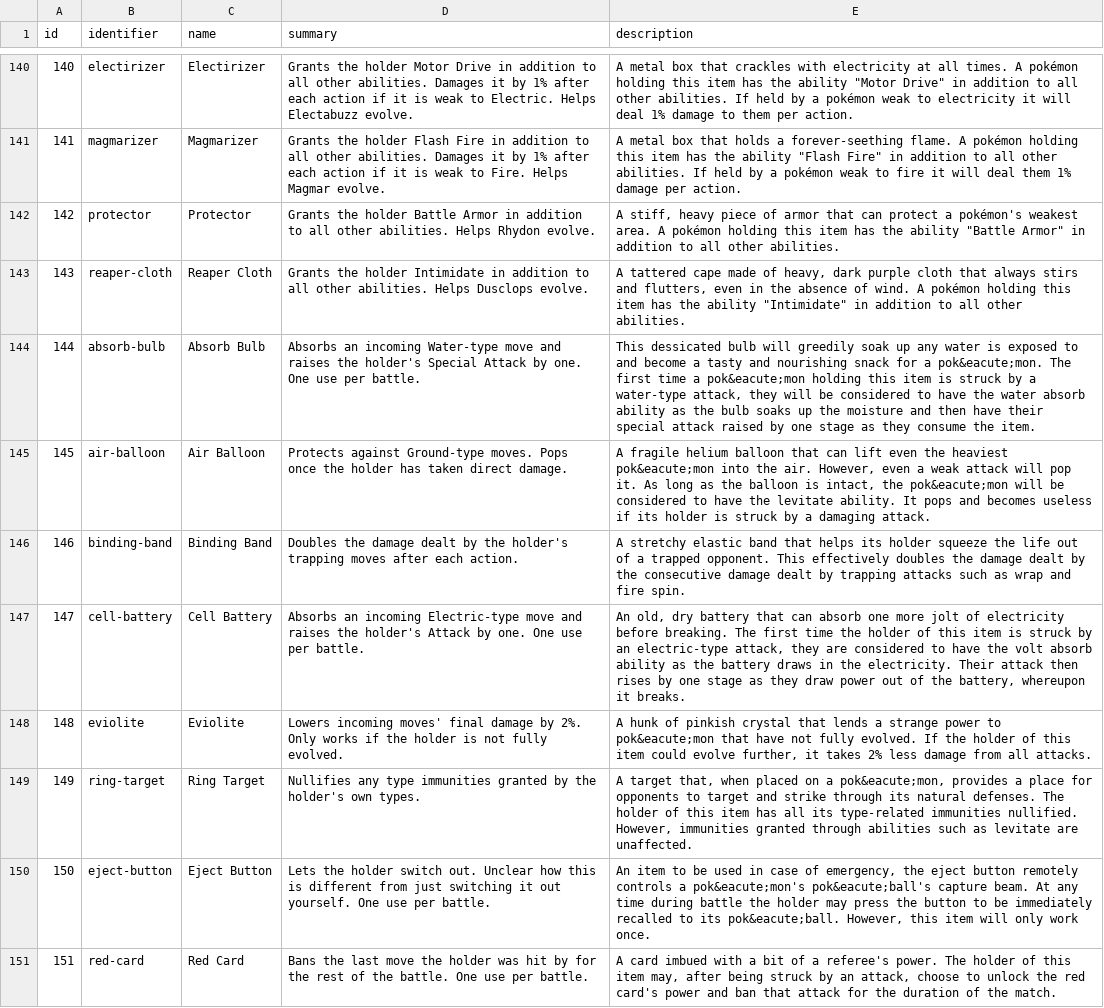
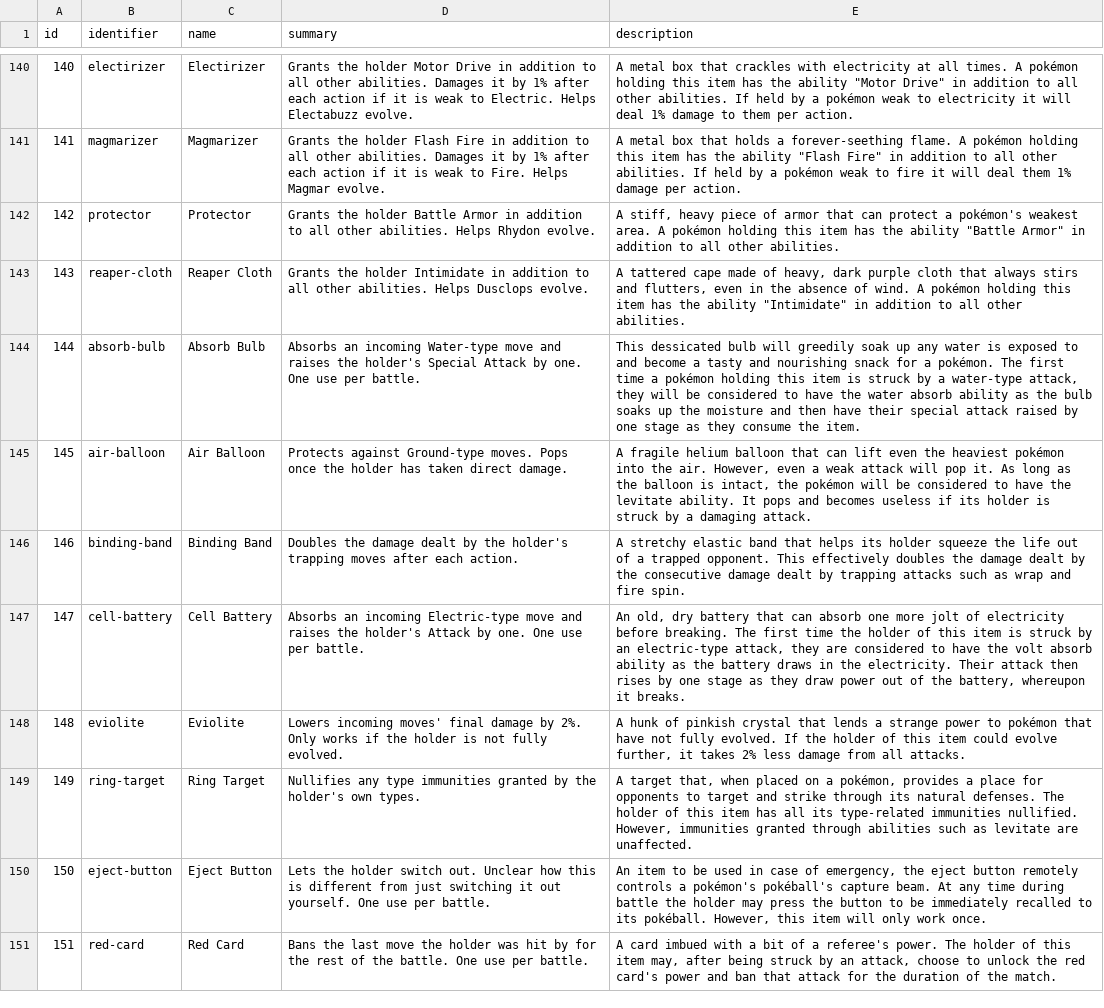
Before and after one commit to CatTrinket/tcod-asb, a CSV file: asb/data/items.csv, drawn as a sheet; only a part is shown, gaps mark what is left out; the diff covers the shown part only.

Commit message:
Fix all the &eacute;s.

```diff
--- a/asb/data/items.csv
+++ b/asb/data/items.csv
@@ -143,9 +143,9 @@ id,identifier,name,summary,description
 143,reaper-cloth,Reaper Cloth,Grants the holder Intimidate in addition to all other abilities.  Helps Dusclops evolve.,"A tattered cape made of heavy, dark purple cloth that always stirs and flutters, even in the absence of wind. A pokémon holding this item has the ability ""Intimidate"" in addition to all other abilities."
-144,absorb-bulb,Absorb Bulb,Absorbs an incoming Water-type move and raises the holder's Special Attack by one.  One use per battle.,"This dessicated bulb will greedily soak up any water is exposed to and become a tasty and nourishing snack for a pok&eacute;mon. The first time a pok&eacute;mon holding this item is struck by a water-type attack, they will be considered to have the water absorb ability as the bulb soaks up the moisture and then have their special attack raised by one stage as they consume the item."
-145,air-balloon,Air Balloon,Protects against Ground-type moves.  Pops once the holder has taken direct damage.,"A fragile helium balloon that can lift even the heaviest pok&eacute;mon into the air. However, even a weak attack will pop it. As long as the balloon is intact, the pok&eacute;mon will be considered to have the levitate ability. It pops and becomes useless if its holder is struck by a damaging attack."
+144,absorb-bulb,Absorb Bulb,Absorbs an incoming Water-type move and raises the holder's Special Attack by one.  One use per battle.,"This dessicated bulb will greedily soak up any water is exposed to and become a tasty and nourishing snack for a pokémon. The first time a pokémon holding this item is struck by a water-type attack, they will be considered to have the water absorb ability as the bulb soaks up the moisture and then have their special attack raised by one stage as they consume the item."
+145,air-balloon,Air Balloon,Protects against Ground-type moves.  Pops once the holder has taken direct damage.,"A fragile helium balloon that can lift even the heaviest pokémon into the air. However, even a weak attack will pop it. As long as the balloon is intact, the pokémon will be considered to have the levitate ability. It pops and becomes useless if its holder is struck by a damaging attack."
 146,binding-band,Binding Band,Doubles the damage dealt by the holder's trapping moves after each action.,A stretchy elastic band that helps its holder squeeze the life out of a trapped opponent. This effectively doubles the damage dealt by the consecutive damage dealt by trapping attacks such as wrap and fire spin.
 147,cell-battery,Cell Battery,Absorbs an incoming Electric-type move and raises the holder's Attack by one.  One use per battle.,"An old, dry battery that can absorb one more jolt of electricity before breaking. The first time the holder of this item is struck by an electric-type attack, they are considered to have the volt absorb ability as the battery draws in the electricity. Their attack then rises by one stage as they draw power out of the battery, whereupon it breaks."
-148,eviolite,Eviolite,Lowers incoming moves' final damage by 2%.  Only works if the holder is not fully evolved.,"A hunk of pinkish crystal that lends a strange power to pok&eacute;mon that have not fully evolved. If the holder of this item could evolve further, it takes 2% less damage from all attacks."
-149,ring-target,Ring Target,Nullifies any type immunities granted by the holder's own types.,"A target that, when placed on a pok&eacute;mon, provides a place for opponents to target and strike through its natural defenses. The holder of this item has all its type-related immunities nullified. However, immunities granted through abilities such as levitate are unaffected."
-150,eject-button,Eject Button,Lets the holder switch out.  Unclear how this is different from just switching it out yourself.  One use per battle.,"An item to be used in case of emergency, the eject button remotely controls a pok&eacute;mon's pok&eacute;ball's capture beam. At any time during battle the holder may press the button to be immediately recalled to its pok&eacute;ball. However, this item will only work once."
+148,eviolite,Eviolite,Lowers incoming moves' final damage by 2%.  Only works if the holder is not fully evolved.,"A hunk of pinkish crystal that lends a strange power to pokémon that have not fully evolved. If the holder of this item could evolve further, it takes 2% less damage from all attacks."
+149,ring-target,Ring Target,Nullifies any type immunities granted by the holder's own types.,"A target that, when placed on a pokémon, provides a place for opponents to target and strike through its natural defenses. The holder of this item has all its type-related immunities nullified. However, immunities granted through abilities such as levitate are unaffected."
+150,eject-button,Eject Button,Lets the holder switch out.  Unclear how this is different from just switching it out yourself.  One use per battle.,"An item to be used in case of emergency, the eject button remotely controls a pokémon's pokéball's capture beam. At any time during battle the holder may press the button to be immediately recalled to its pokéball. However, this item will only work once."
 151,red-card,Red Card,Bans the last move the holder was hit by for the rest of the battle.  One use per battle.,"A card imbued with a bit of a referee's power. The holder of this item may, after being struck by an attack, choose to unlock the red card's power and ban that attack for the duration of the match."
```
Also changed, not shown: 21 edited cells elsewhere in this file.
